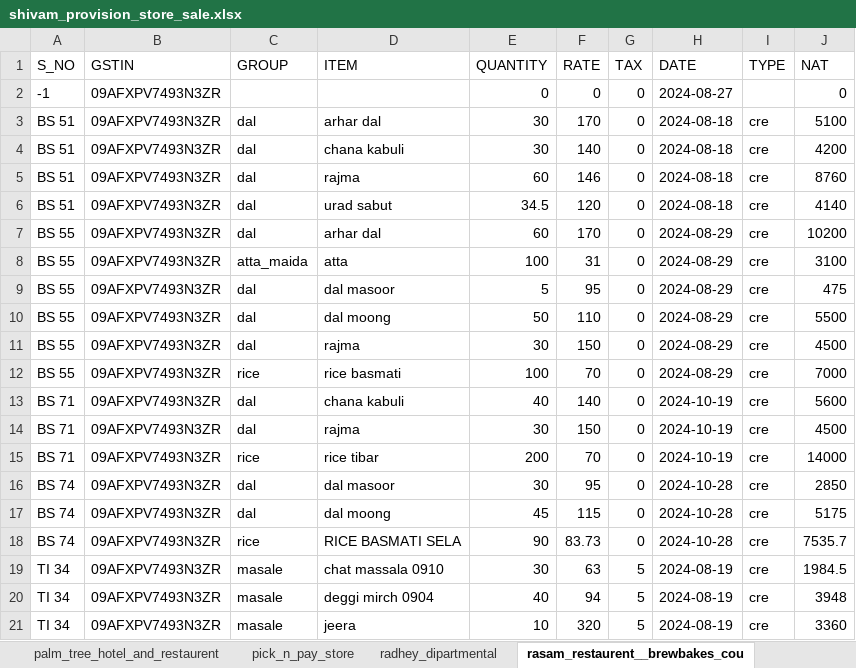
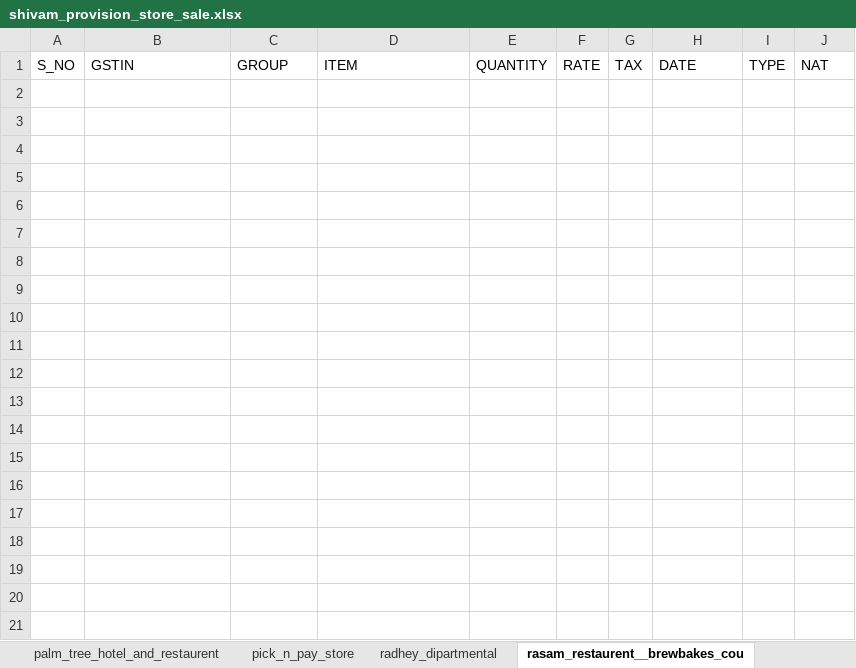
Before and after one commit to Utkarshagrawal1906/Acc, an Excel workbook: shivam_provision_store_sale.xlsx, sheet rasam_restaurent__brewbakes_cou, drawn as a sheet; only a part is shown; values as stored, in another font and other column widths than the file's, no borders; the diff covers the shown part only; the diff names each change by its address in the sheet, - before the commit and + after, or states it on an @@ line.

```diff
--- a/shivam_provision_store_sale.xlsx (sheet rasam_restaurent__brewbakes_cou)
+++ b/shivam_provision_store_sale.xlsx (sheet rasam_restaurent__brewbakes_cou)
-row 2: -1 | 09AFXPV7493N3ZR |  |  | 0 | 0 | 0 | 2024-08-27 |  | 0
-row 3: BS 51 | 09AFXPV7493N3ZR | dal | arhar dal | 30 | 170 | 0 | 2024-08-18 | cre | 5100
-row 4: BS 51 | 09AFXPV7493N3ZR | dal | chana kabuli | 30 | 140 | 0 | 2024-08-18 | cre | 4200
-row 5: BS 51 | 09AFXPV7493N3ZR | dal | rajma | 60 | 146 | 0 | 2024-08-18 | cre | 8760
-row 6: BS 51 | 09AFXPV7493N3ZR | dal | urad sabut | 34.5 | 120 | 0 | 2024-08-18 | cre | 4140
-row 7: BS 55 | 09AFXPV7493N3ZR | dal | arhar dal | 60 | 170 | 0 | 2024-08-29 | cre | 10200
-row 8: BS 55 | 09AFXPV7493N3ZR | atta_maida | atta | 100 | 31 | 0 | 2024-08-29 | cre | 3100
-row 9: BS 55 | 09AFXPV7493N3ZR | dal | dal masoor | 5 | 95 | 0 | 2024-08-29 | cre | 475
-row 10: BS 55 | 09AFXPV7493N3ZR | dal | dal moong | 50 | 110 | 0 | 2024-08-29 | cre | 5500
-row 11: BS 55 | 09AFXPV7493N3ZR | dal | rajma | 30 | 150 | 0 | 2024-08-29 | cre | 4500
-row 12: BS 55 | 09AFXPV7493N3ZR | rice | rice basmati | 100 | 70 | 0 | 2024-08-29 | cre | 7000
-row 13: BS 71 | 09AFXPV7493N3ZR | dal | chana kabuli | 40 | 140 | 0 | 2024-10-19 | cre | 5600
-row 14: BS 71 | 09AFXPV7493N3ZR | dal | rajma | 30 | 150 | 0 | 2024-10-19 | cre | 4500
-row 15: BS 71 | 09AFXPV7493N3ZR | rice | rice tibar | 200 | 70 | 0 | 2024-10-19 | cre | 14000
-row 16: BS 74 | 09AFXPV7493N3ZR | dal | dal masoor | 30 | 95 | 0 | 2024-10-28 | cre | 2850
-row 17: BS 74 | 09AFXPV7493N3ZR | dal | dal moong | 45 | 115 | 0 | 2024-10-28 | cre | 5175
-row 18: BS 74 | 09AFXPV7493N3ZR | rice | RICE BASMATI SELA | 90 | 83.73 | 0 | 2024-10-28 | cre | 7535.7
-row 19: TI 34 | 09AFXPV7493N3ZR | masale | chat massala 0910 | 30 | 63 | 5 | 2024-08-19 | cre | 1984.5
-row 20: TI 34 | 09AFXPV7493N3ZR | masale | deggi mirch 0904 | 40 | 94 | 5 | 2024-08-19 | cre | 3948
-row 21: TI 34 | 09AFXPV7493N3ZR | masale | jeera | 10 | 320 | 5 | 2024-08-19 | cre | 3360
```
Also changed, not shown: 16 removed rows elsewhere in this sheet, sheet palm_tree_hotel_and_restaurent, sheet pick_n_pay_store, sheet radhey_dipartmental, sheet cash, sheet haryana_palace_restaurent_and_b, sheet abha_grand, 3 more sheets.
